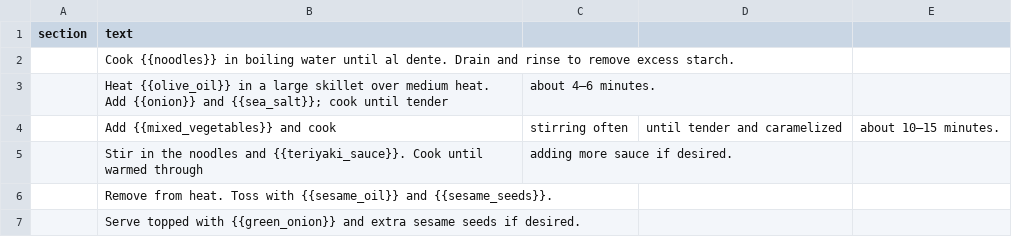
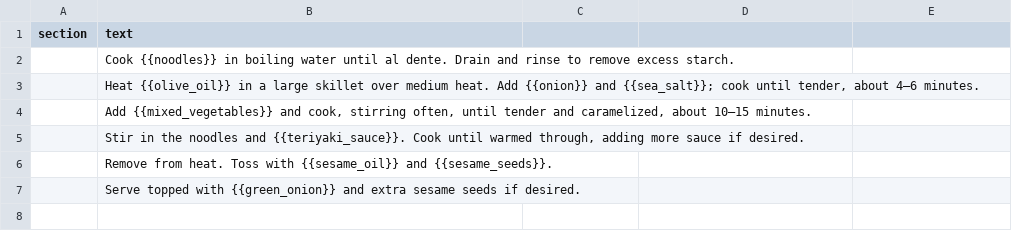
Before and after one commit to natanai/cookingdb, a CSV file: recipes/veggie-teriyaki-stir-fry-noodles/steps.csv, drawn as a sheet; removed rows and columns are numbered as before the commit, all else as after; the diff names each change by its address in the sheet, - before the commit and + after, or states it on an @@ line.

```diff
--- a/recipes/veggie-teriyaki-stir-fry-noodles/steps.csv
+++ b/recipes/veggie-teriyaki-stir-fry-noodles/steps.csv
-row 3:  | Heat {{olive_oil}} in a large skillet over medium heat. Add {{onion}} and {{sea_salt}}; cook until tender | about 4–6 minutes.
-row 4:  | Add {{mixed_vegetables}} and cook | stirring often | until tender and caramelized | about 10–15 minutes.
-row 5:  | Stir in the noodles and {{teriyaki_sauce}}. Cook until warmed through | adding more sauce if desired.
+row 3:  | Heat {{olive_oil}} in a large skillet over medium heat. Add {{onion}} and {{sea_salt}}; cook until tender, about 4–6 minutes.
+row 4:  | Add {{mixed_vegetables}} and cook, stirring often, until tender and caramelized, about 10–15 minutes.
+row 5:  | Stir in the noodles and {{teriyaki_sauce}}. Cook until warmed through, adding more sauce if desired.
```
Also changed, not shown: data/ingredient_catalog.csv, recipes/anti-histamine-turkey-kale-sweet-potato-skillet/steps.csv, 3 other files.
